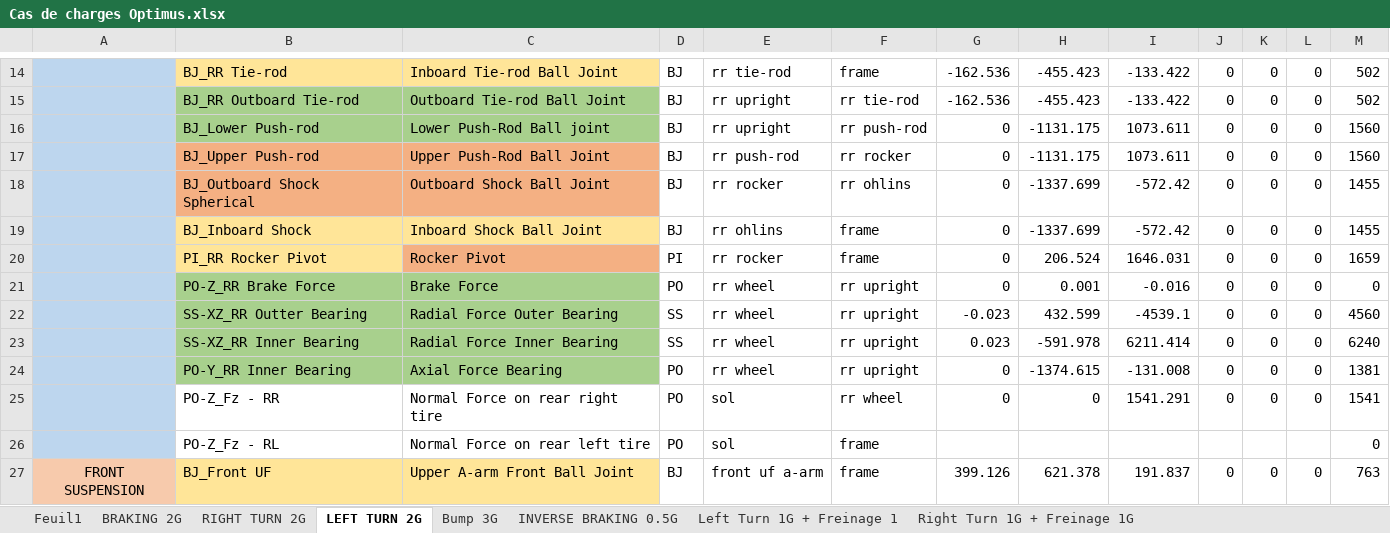
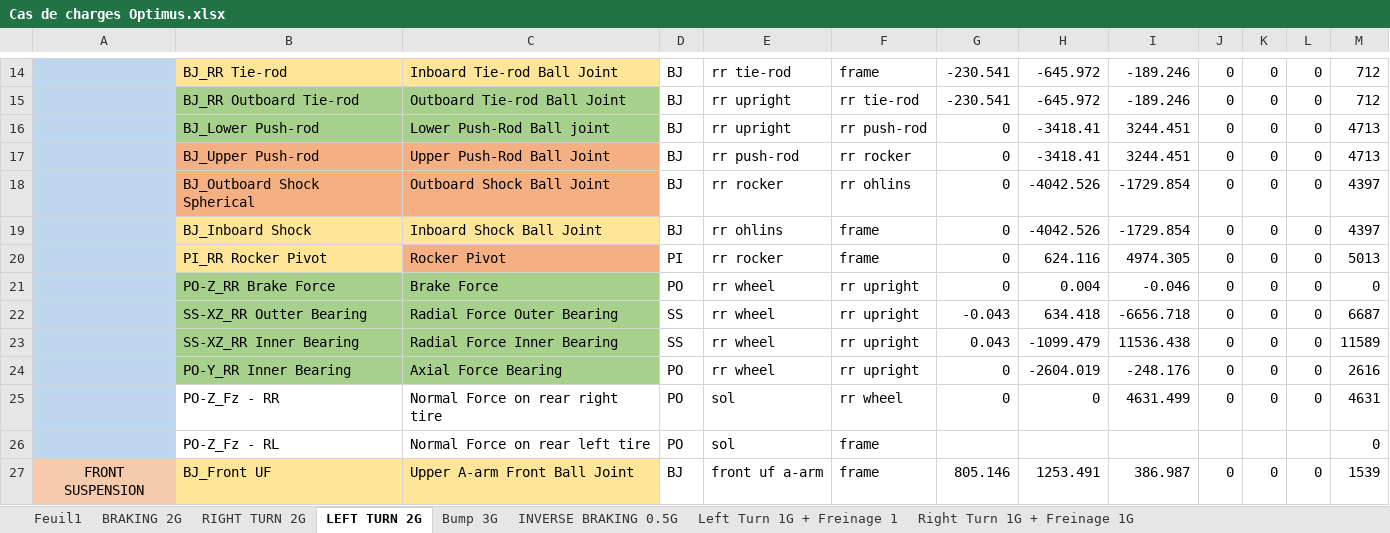
Before and after one commit to EOSCogniton/STUF2019, an Excel workbook: SU - Suspension/08 - CAS DE CHARGES/Cas de charde Optimus/Cas de charges Optimus.xlsx, sheet LEFT TURN 2G, drawn as a sheet; only a part is shown, gaps mark what is left out; values as stored, in another font and other column widths than the file's, no borders; conditional formats not drawn; the diff covers the shown part only; the diff names each change by its address in the sheet, - before the commit and + after, or states it on an @@ line.

```diff
--- a/SU - Suspension/08 - CAS DE CHARGES/Cas de charde Optimus/Cas de charges Optimus.xlsx (sheet LEFT TURN 2G)
+++ b/SU - Suspension/08 - CAS DE CHARGES/Cas de charde Optimus/Cas de charges Optimus.xlsx (sheet LEFT TURN 2G)
-G14:G15: -162.536
+G14:G15: -230.541
-H14:H15: -455.423
+H14:H15: -645.972
-I14:I15: -133.422
+I14:I15: -189.246
-M14:M15: 502
+M14:M15: 712
-H16:H17: -1131.175
+H16:H17: -3418.41
-I16:I17: 1073.611
+I16:I17: 3244.451
-M16:M17: 1560
+M16:M17: 4713
-H18:H19: -1337.699
+H18:H19: -4042.526
-I18:I19: -572.42
+I18:I19: -1729.854
-M18:M19: 1455
+M18:M19: 4397
-H20: 206.524
+H20: 624.116
-I20: 1646.031
+I20: 4974.305
-M20: 1659
+M20: 5013
-H21: 0.001
+H21: 0.004
-I21: -0.016
+I21: -0.046
-G22: -0.023
+G22: -0.043
-H22: 432.599
+H22: 634.418
-I22: -4539.1
+I22: -6656.718
-M22: 4560
+M22: 6687
-G23: 0.023
+G23: 0.043
-H23: -591.978
+H23: -1099.479
-I23: 6211.414
+I23: 11536.438
-M23: 6240
+M23: 11589
-H24: -1374.615
+H24: -2604.019
-I24: -131.008
+I24: -248.176
-M24: 1381
+M24: 2616
-I25: 1541.291
+I25: 4631.499
-M25: 1541
+M25: 4631
-G27: 399.126
+G27: 805.146
-H27: 621.378
+H27: 1253.491
-I27: 191.837
+I27: 386.987
-M27: 763
+M27: 1539
```
Also changed, not shown: 101 edited cells elsewhere in this sheet, sheet Left Turn 1G + Freinage 1, sheet RIGHT TURN 2G, 2 other files.
